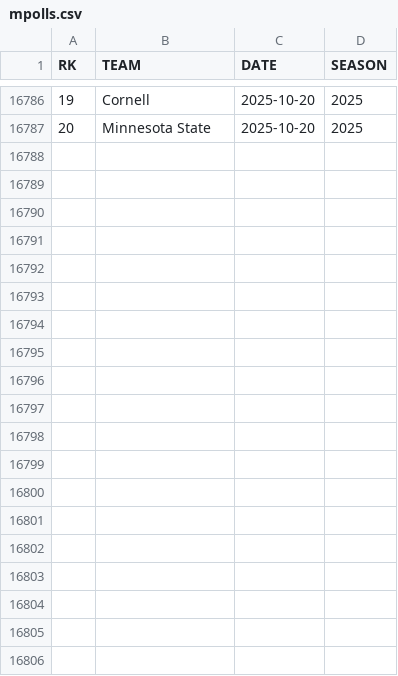
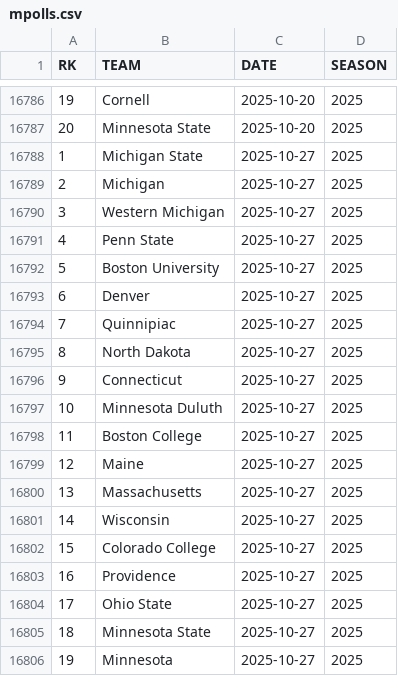
Before and after one commit to redsoxfan2194/buhockeystats, a CSV file: buhockeystatssite/recordbookdata/mpolls.csv, drawn as a sheet; only a part is shown, gaps mark what is left out; the diff covers the shown part only.

```diff
--- a/buhockeystatssite/recordbookdata/mpolls.csv
+++ b/buhockeystatssite/recordbookdata/mpolls.csv
@@ -16787 +16787,20 @@ RK,TEAM,DATE,SEASON
 20,Minnesota State,2025-10-20,2025
+1,Michigan State,2025-10-27,2025
+2,Michigan,2025-10-27,2025
+3,Western Michigan,2025-10-27,2025
+4,Penn State,2025-10-27,2025
+5,Boston University,2025-10-27,2025
+6,Denver,2025-10-27,2025
+7,Quinnipiac,2025-10-27,2025
+8,North Dakota,2025-10-27,2025
+9,Connecticut,2025-10-27,2025
+10,Minnesota Duluth,2025-10-27,2025
+11,Boston College,2025-10-27,2025
+12,Maine,2025-10-27,2025
+13,Massachusetts,2025-10-27,2025
+14,Wisconsin,2025-10-27,2025
+15,Colorado College,2025-10-27,2025
+16,Providence,2025-10-27,2025
+17,Ohio State,2025-10-27,2025
+18,Minnesota State,2025-10-27,2025
+19,Minnesota,2025-10-27,2025
```
Also changed, not shown: 21 added rows elsewhere in this file, buhockeystatssite/recordbookdata/wpolls.csv, 1 other file.
